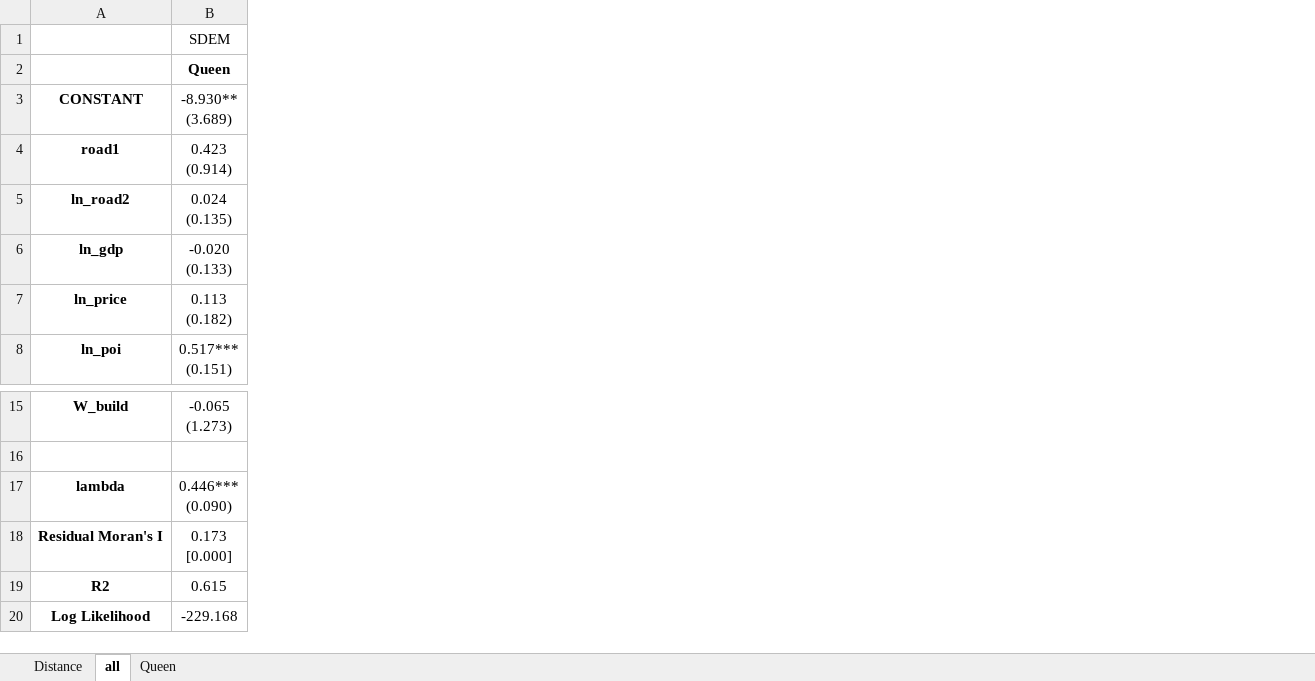
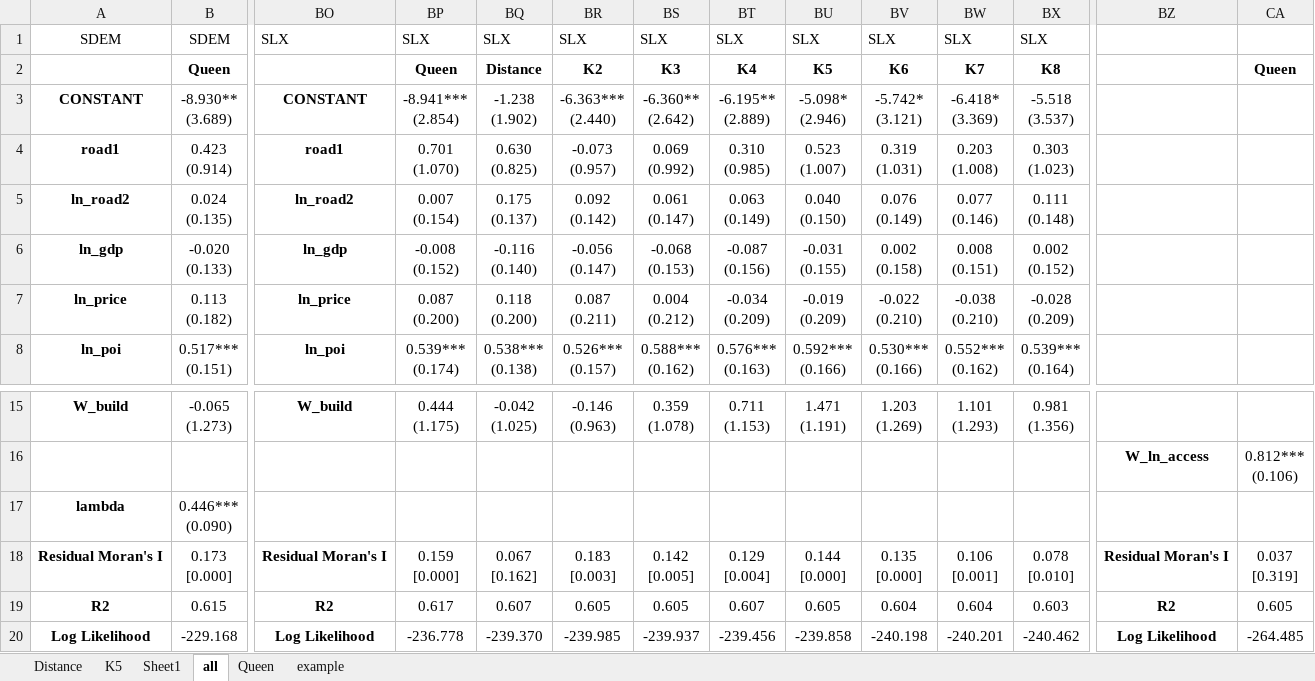
Before and after one commit to i-am-a-Yuan/thesis-lab, an Excel workbook: models_multiW_5k.xlsx, sheet all, drawn as a sheet; only a part is shown, gaps mark what is left out; values as stored, in another font and other column widths than the file's, no borders; ↵ is a line break in a cell; the diff covers the shown part only; the diff names each change by its address in the sheet, - before the commit and + after, or states it on an @@ line.

```diff
--- a/models_multiW_5k.xlsx (sheet all)
+++ b/models_multiW_5k.xlsx (sheet all)
+sheet tab: K5
+sheet tab: Sheet1
+sheet tab: example
+column BO, rows 1-8: SLX |  | CONSTANT | road1 | ln_road2 | ln_gdp | ln_price | ln_poi; rows 15-20: W_build |  |  | Residual Moran's I | R2 | Log Likelihood
+column BP, rows 1-8: SLX | Queen | -8.941*** ↵ (2.854) | 0.701 ↵ (1.070) | 0.007 ↵ (0.154) | -0.008 ↵ (0.152) | 0.087 ↵ (0.200) | 0.539*** ↵ (0.174); rows 15-20: 0.444 ↵ (1.175) |  |  | 0.159 ↵ [0.000] | 0.617 | -236.778
+column BQ, rows 1-8: SLX | Distance | -1.238 ↵ (1.902) | 0.630 ↵ (0.825) | 0.175 ↵ (0.137) | -0.116 ↵ (0.140) | 0.118 ↵ (0.200) | 0.538*** ↵ (0.138); rows 15-20: -0.042 ↵ (1.025) |  |  | 0.067 ↵ [0.162] | 0.607 | -239.370
+column BR, rows 1-8: SLX | K2 | -6.363*** ↵ (2.440) | -0.073 ↵ (0.957) | 0.092 ↵ (0.142) | -0.056 ↵ (0.147) | 0.087 ↵ (0.211) | 0.526*** ↵ (0.157); rows 15-20: -0.146 ↵ (0.963) |  |  | 0.183 ↵ [0.003] | 0.605 | -239.985
+column BS, rows 1-8: SLX | K3 | -6.360** ↵ (2.642) | 0.069 ↵ (0.992) | 0.061 ↵ (0.147) | -0.068 ↵ (0.153) | 0.004 ↵ (0.212) | 0.588*** ↵ (0.162); rows 15-20: 0.359 ↵ (1.078) |  |  | 0.142 ↵ [0.005] | 0.605 | -239.937
+column BT, rows 1-8: SLX | K4 | -6.195** ↵ (2.889) | 0.310 ↵ (0.985) | 0.063 ↵ (0.149) | -0.087 ↵ (0.156) | -0.034 ↵ (0.209) | 0.576*** ↵ (0.163); rows 15-20: 0.711 ↵ (1.153) |  |  | 0.129 ↵ [0.004] | 0.607 | -239.456
+column BU, rows 1-8: SLX | K5 | -5.098* ↵ (2.946) | 0.523 ↵ (1.007) | 0.040 ↵ (0.150) | -0.031 ↵ (0.155) | -0.019 ↵ (0.209) | 0.592*** ↵ (0.166); rows 15-20: 1.471 ↵ (1.191) |  |  | 0.144 ↵ [0.000] | 0.605 | -239.858
+column BV, rows 1-8: SLX | K6 | -5.742* ↵ (3.121) | 0.319 ↵ (1.031) | 0.076 ↵ (0.149) | 0.002 ↵ (0.158) | -0.022 ↵ (0.210) | 0.530*** ↵ (0.166); rows 15-20: 1.203 ↵ (1.269) |  |  | 0.135 ↵ [0.000] | 0.604 | -240.198
+column BW, rows 1-8: SLX | K7 | -6.418* ↵ (3.369) | 0.203 ↵ (1.008) | 0.077 ↵ (0.146) | 0.008 ↵ (0.151) | -0.038 ↵ (0.210) | 0.552*** ↵ (0.162); rows 15-20: 1.101 ↵ (1.293) |  |  | 0.106 ↵ [0.001] | 0.604 | -240.201
+column BX, rows 1-8: SLX | K8 | -5.518 ↵ (3.537) | 0.303 ↵ (1.023) | 0.111 ↵ (0.148) | 0.002 ↵ (0.152) | -0.028 ↵ (0.209) | 0.539*** ↵ (0.164); rows 15-20: 0.981 ↵ (1.356) |  |  | 0.078 ↵ [0.010] | 0.603 | -240.462
+column BZ, rows 16-20: W_ln_access |  | Residual Moran's I | R2 | Log Likelihood
+column CA, row 2: Queen; rows 16-20: 0.812*** ↵ (0.106) |  | 0.037 ↵ [0.319] | 0.605 | -264.485
-A1: (empty)
+A1: SDEM
```
Also changed, not shown: 10 added columns and 63 edited cells elsewhere in this sheet, sheet Queen, sheet Distance, charts or pictures, OLS_results_5k.xlsx, SAC_result_multiW_5k.xlsx, 35 other files.
